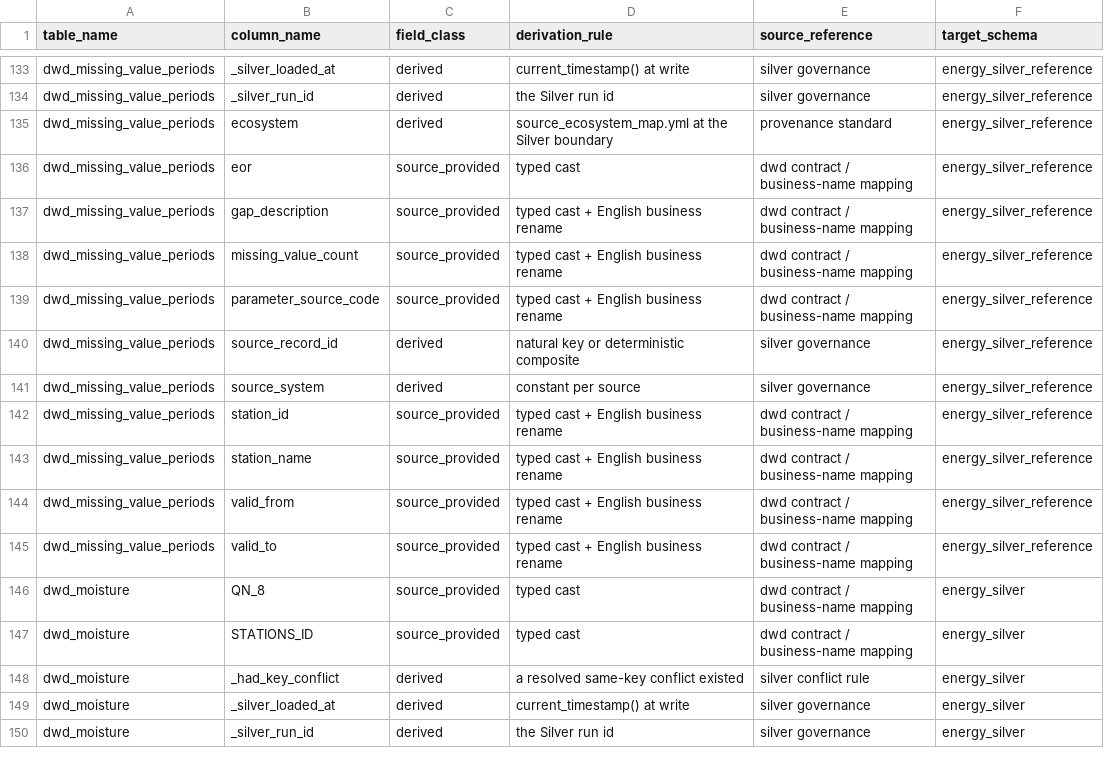
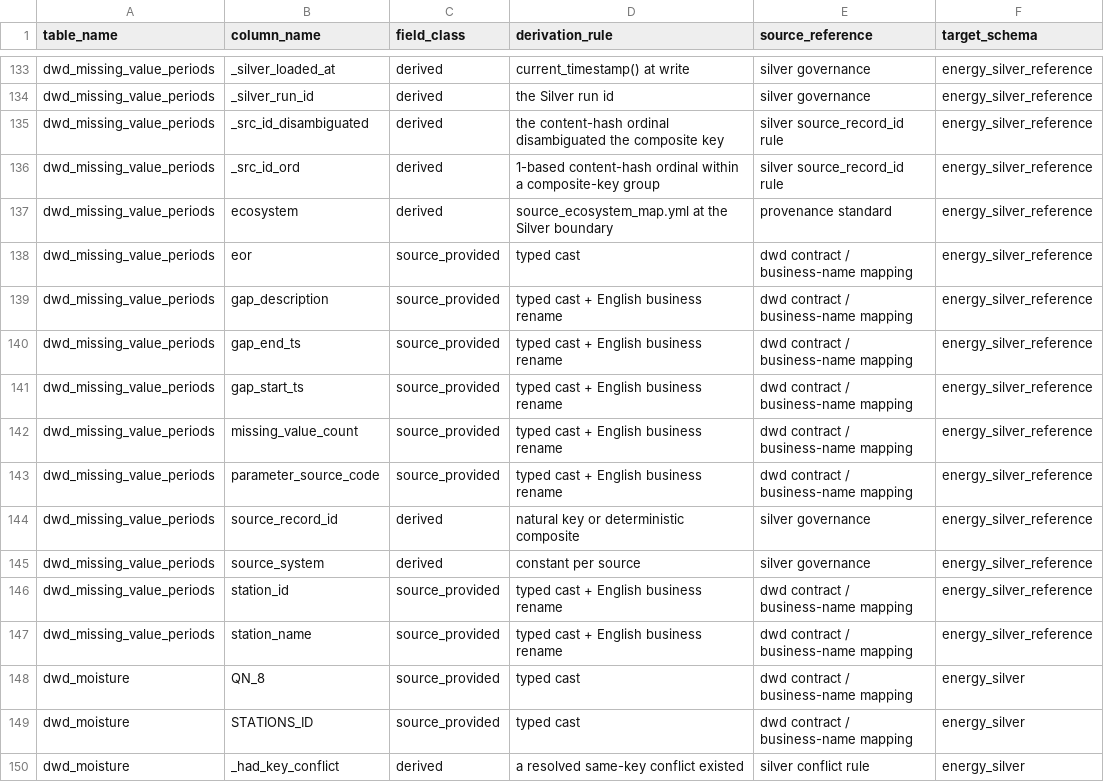
Before and after one commit to shariq02/Energy_Commerce_Retail_Media_Platform, a CSV file: src/schemas/field_classes/energy_silver_field_classes.csv, drawn as a sheet; only a part is shown, gaps mark what is left out; the shorter side is filled out with more unchanged rows; removed rows and columns are numbered as before the commit, all else as after; the diff names each change by its address in the sheet, - before the commit and + after, or states it on an @@ line.

```diff
--- a/src/schemas/field_classes/energy_silver_field_classes.csv
+++ b/src/schemas/field_classes/energy_silver_field_classes.csv
+row 135: dwd_missing_value_periods | _src_id_disambiguated | derived | the content-hash ordinal disambiguated the composite key | silver source_record_id rule | energy_silver_reference
+row 136: dwd_missing_value_periods | _src_id_ord | derived | 1-based content-hash ordinal within a composite-key group | silver source_record_id rule | energy_silver_reference
+row 140: dwd_missing_value_periods | gap_end_ts | source_provided | typed cast + English business rename | dwd contract / business-name mapping | energy_silver_reference
+row 141: dwd_missing_value_periods | gap_start_ts | source_provided | typed cast + English business rename | dwd contract / business-name mapping | energy_silver_reference
-row 144: dwd_missing_value_periods | valid_from | source_provided | typed cast + English business rename | dwd contract / business-name mapping | energy_silver_reference
-row 145: dwd_missing_value_periods | valid_to | source_provided | typed cast + English business rename | dwd contract / business-name mapping | energy_silver_reference
```
Also changed, not shown: 1 other file.
